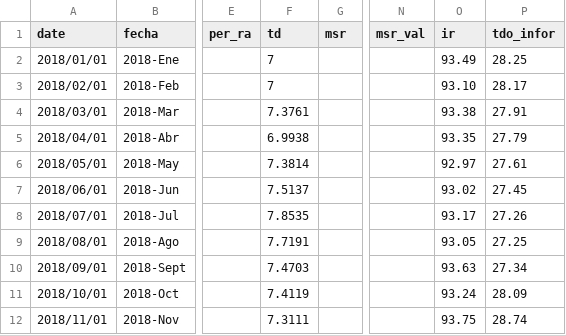
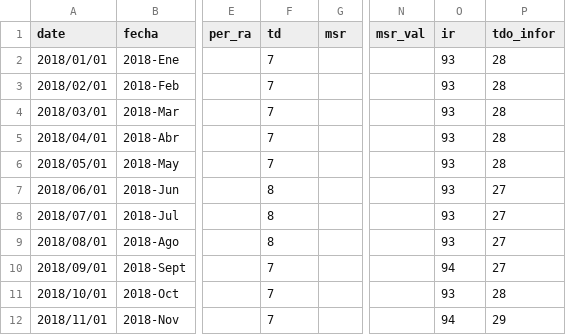
Before and after one commit to paoovela/BID, a CSV file: CHL.csv, drawn as a sheet; only a part is shown, gaps mark what is left out; the diff covers the shown part only; the diff names each change by its address in the sheet, - before the commit and + after, or states it on an @@ line.

```diff
--- a/CHL.csv
+++ b/CHL.csv
-O2 (ir): 93.49
+O2 (ir): 93
-P2 (tdo_infor): 28.25
+P2 (tdo_infor): 28
-O3 (ir): 93.10
+O3 (ir): 93
-P3 (tdo_infor): 28.17
+P3 (tdo_infor): 28
-F4 (td): 7.3761
+F4 (td): 7
-O4 (ir): 93.38
+O4 (ir): 93
-P4 (tdo_infor): 27.91
+P4 (tdo_infor): 28
-F5 (td): 6.9938
+F5 (td): 7
-O5 (ir): 93.35
+O5 (ir): 93
-P5 (tdo_infor): 27.79
+P5 (tdo_infor): 28
-F6 (td): 7.3814
+F6 (td): 7
-O6 (ir): 92.97
+O6 (ir): 93
-P6 (tdo_infor): 27.61
+P6 (tdo_infor): 28
-F7 (td): 7.5137
+F7 (td): 8
-O7 (ir): 93.02
+O7 (ir): 93
-P7 (tdo_infor): 27.45
+P7 (tdo_infor): 27
-F8 (td): 7.8535
+F8 (td): 8
-O8 (ir): 93.17
+O8 (ir): 93
-P8 (tdo_infor): 27.26
+P8 (tdo_infor): 27
-F9 (td): 7.7191
+F9 (td): 8
-O9 (ir): 93.05
+O9 (ir): 93
-P9 (tdo_infor): 27.25
+P9 (tdo_infor): 27
-F10 (td): 7.4703
+F10 (td): 7
-O10 (ir): 93.63
+O10 (ir): 94
-P10 (tdo_infor): 27.34
+P10 (tdo_infor): 27
-F11 (td): 7.4119
+F11 (td): 7
-O11 (ir): 93.24
+O11 (ir): 93
-P11 (tdo_infor): 28.09
+P11 (tdo_infor): 28
-F12 (td): 7.3111
+F12 (td): 7
-O12 (ir): 93.75
+O12 (ir): 94
-P12 (tdo_infor): 28.74
+P12 (tdo_infor): 29
```
Also changed, not shown: 1 added row and 121 edited cells elsewhere in this file, ARG.csv, BOL.csv, 3 other files.
